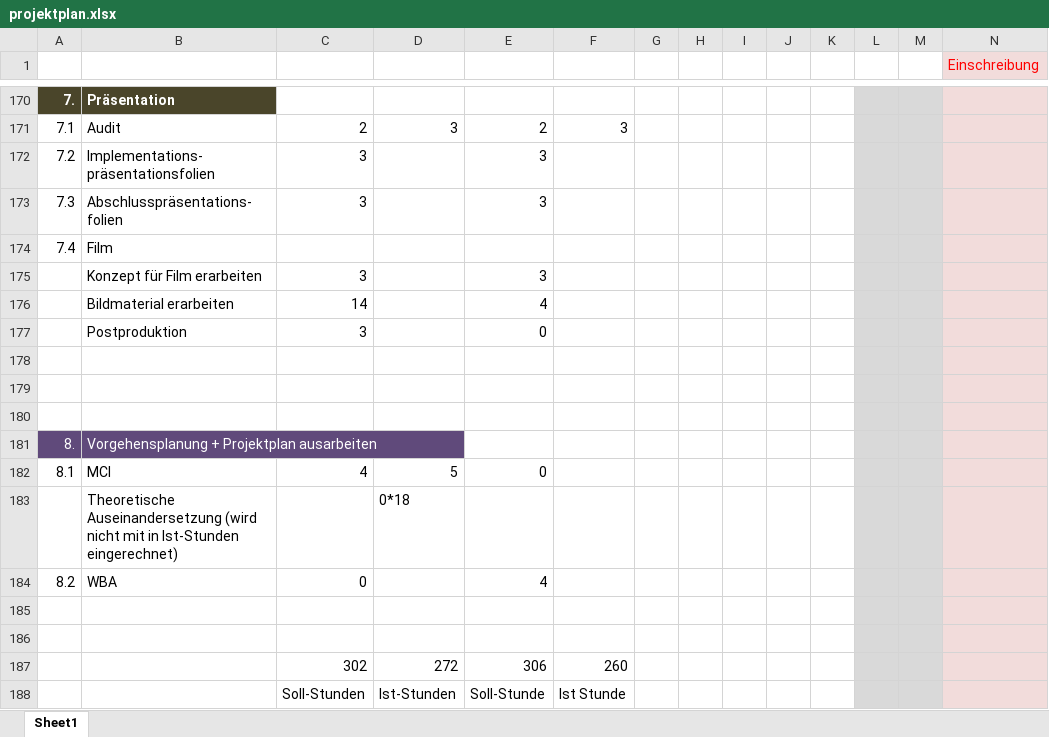
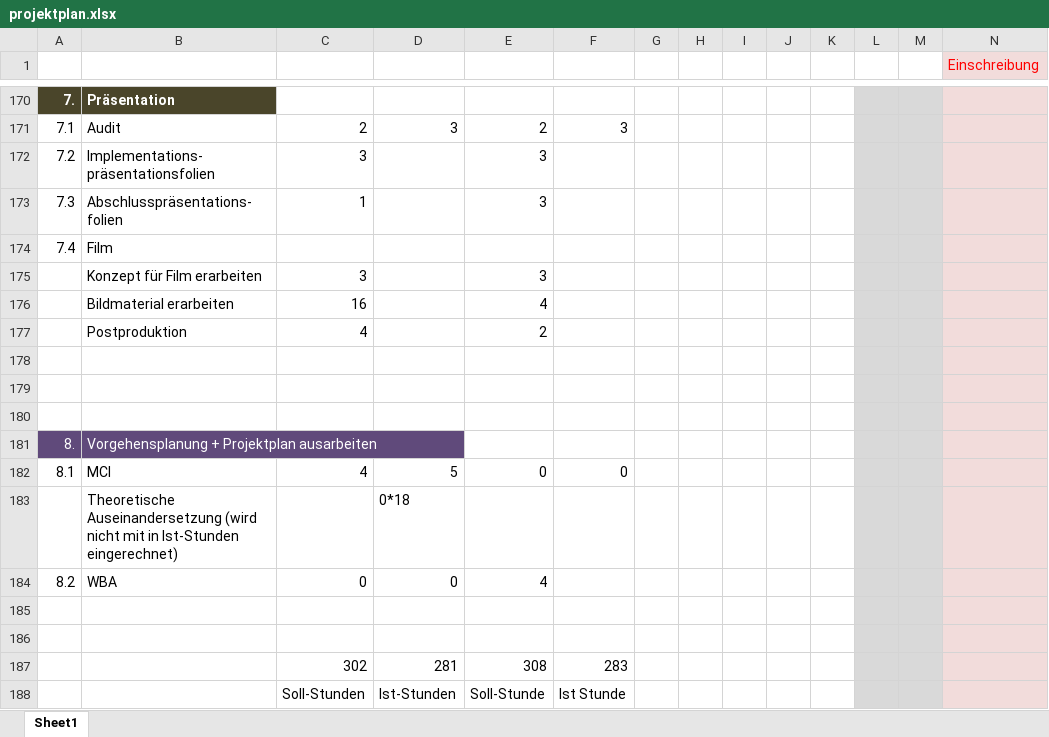
Before and after one commit to ocean90/Find-your-Camp, an Excel workbook: konzept/projektplan.xlsx, sheet Sheet1, drawn as a sheet; only a part is shown, gaps mark what is left out; values as stored, in another font and other column widths than the file's, no borders; removed rows and columns are numbered as before the commit, all else as after; rows hold the shown columns only; the diff covers the shown part only; the diff names each change by its address in the sheet, - before the commit and + after, or states it on an @@ line.

```diff
--- a/konzept/projektplan.xlsx (sheet Sheet1)
+++ b/konzept/projektplan.xlsx (sheet Sheet1)
-C173: 3
+C173: 1
-C176: 14
+C176: 16
-row 177:  | Postproduktion | 3 |  | 0
+row 177:  | Postproduktion | 4 |  | 2
-F182: (empty)
+F182: 0
-D184: (empty)
+D184: 0
-row 187:  |  | 302 | 272 | 306 | 260
+row 187:  |  | 302 | 281 | 308 | 283
```
Also changed, not shown: 5 added rows, 5 removed rows, 32 edited cells and cell formats elsewhere in this sheet.
